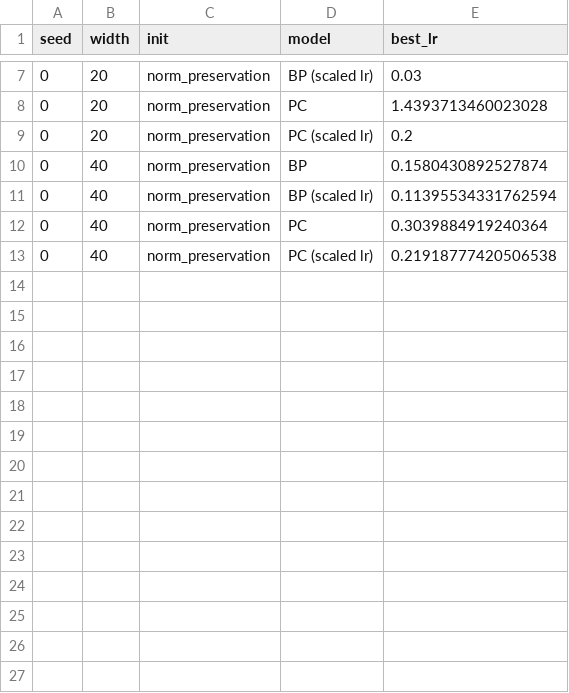
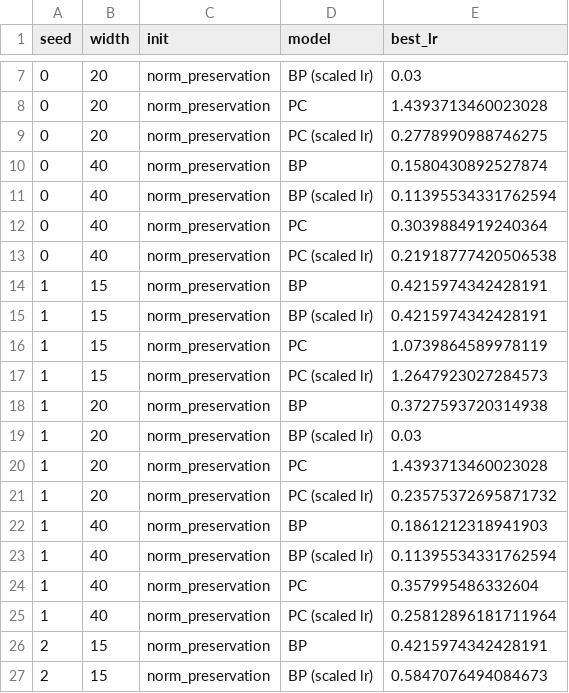
Before and after one commit to EleneLomi/TAFigures, a CSV file: Figure4/best_lrs.csv, drawn as a sheet; only a part is shown, gaps mark what is left out; the diff covers the shown part only.

```diff
--- a/Figure4/best_lrs.csv
+++ b/Figure4/best_lrs.csv
@@ -8,3 +8,3 @@ seed,width,init,model,best_lr
 0,20,norm_preservation,PC,1.4393713460023028
-0,20,norm_preservation,PC (scaled lr),0.2
+0,20,norm_preservation,PC (scaled lr),0.2778990988746275
 0,40,norm_preservation,BP,0.1580430892527874
@@ -13 +13,15 @@ seed,width,init,model,best_lr
 0,40,norm_preservation,PC (scaled lr),0.21918777420506538
+1,15,norm_preservation,BP,0.4215974342428191
+1,15,norm_preservation,BP (scaled lr),0.4215974342428191
+1,15,norm_preservation,PC,1.0739864589978119
+1,15,norm_preservation,PC (scaled lr),1.2647923027284573
+1,20,norm_preservation,BP,0.3727593720314938
+1,20,norm_preservation,BP (scaled lr),0.03
+1,20,norm_preservation,PC,1.4393713460023028
+1,20,norm_preservation,PC (scaled lr),0.23575372695871732
+1,40,norm_preservation,BP,0.1861212318941903
+1,40,norm_preservation,BP (scaled lr),0.11395534331762594
+1,40,norm_preservation,PC,0.357995486332604
+1,40,norm_preservation,PC (scaled lr),0.25812896181711964
+2,15,norm_preservation,BP,0.4215974342428191
+2,15,norm_preservation,BP (scaled lr),0.5847076494084673
```
Also changed, not shown: 10 added rows and 1 edited cell elsewhere in this file, 27 other files.
